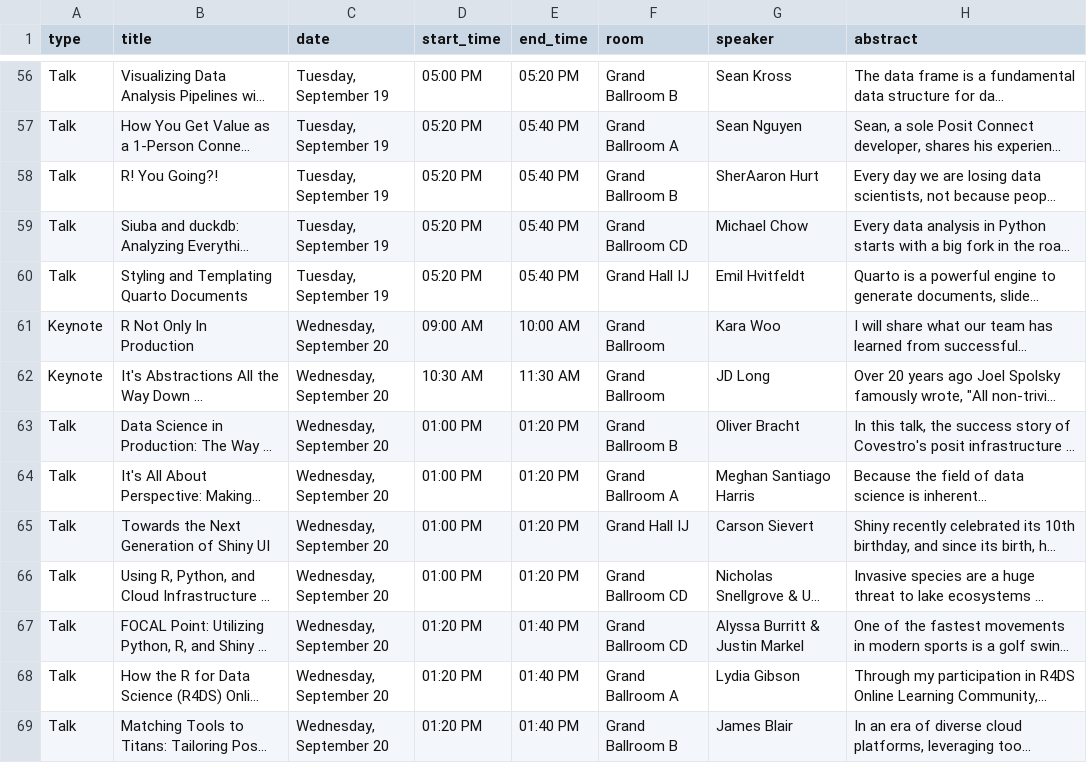
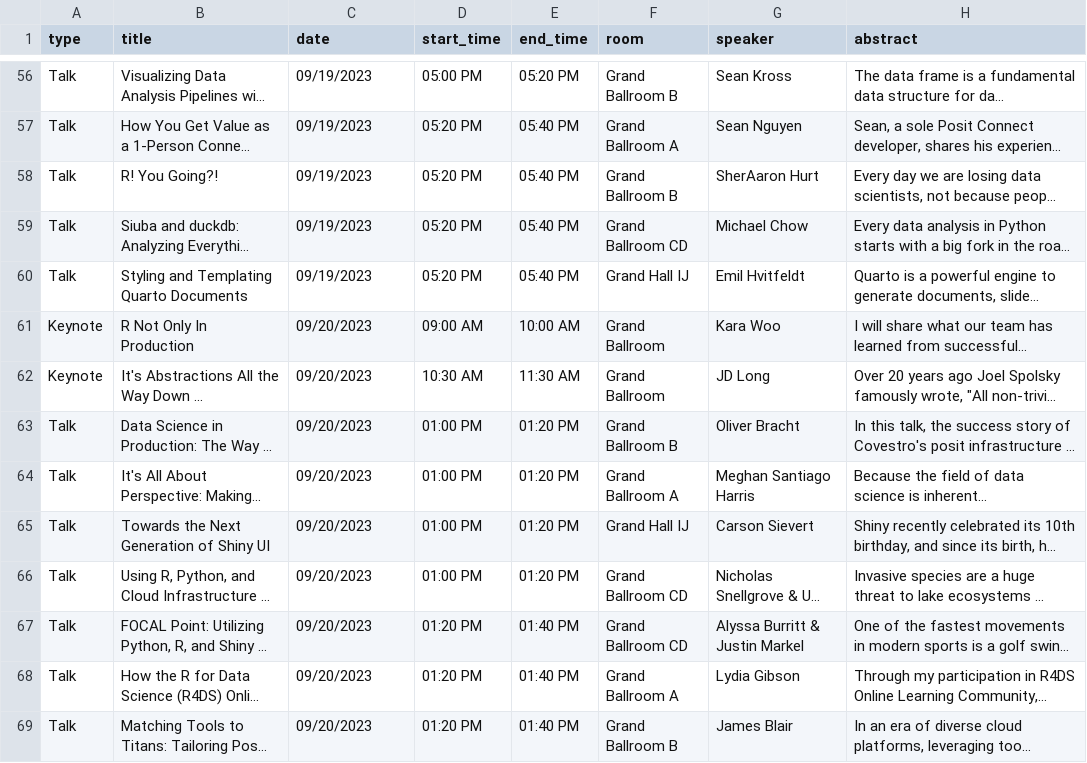
Before and after one commit to LibbyHeeren/PositConf2023_Schedule_Viewer, a CSV file: output/PositConf2023_talks.csv, drawn as a sheet; only a part is shown, gaps mark what is left out; long unchanged cells end in …; the diff covers the shown part only; the diff names each change by its address in the sheet, - before the commit and + after, or states it on an @@ line.

```diff
--- a/output/PositConf2023_talks.csv
+++ b/output/PositConf2023_talks.csv
-C56:C60 (date): Tuesday, September 19
+C56:C60 (date): 09/19/2023
-C61:C69 (date): Wednesday, September 20
+C61:C69 (date): 09/20/2023
```
Also changed, not shown: 1 added row and 100 edited cells elsewhere in this file, output/PositConf2023_nontalks.csv, 8 other files.
